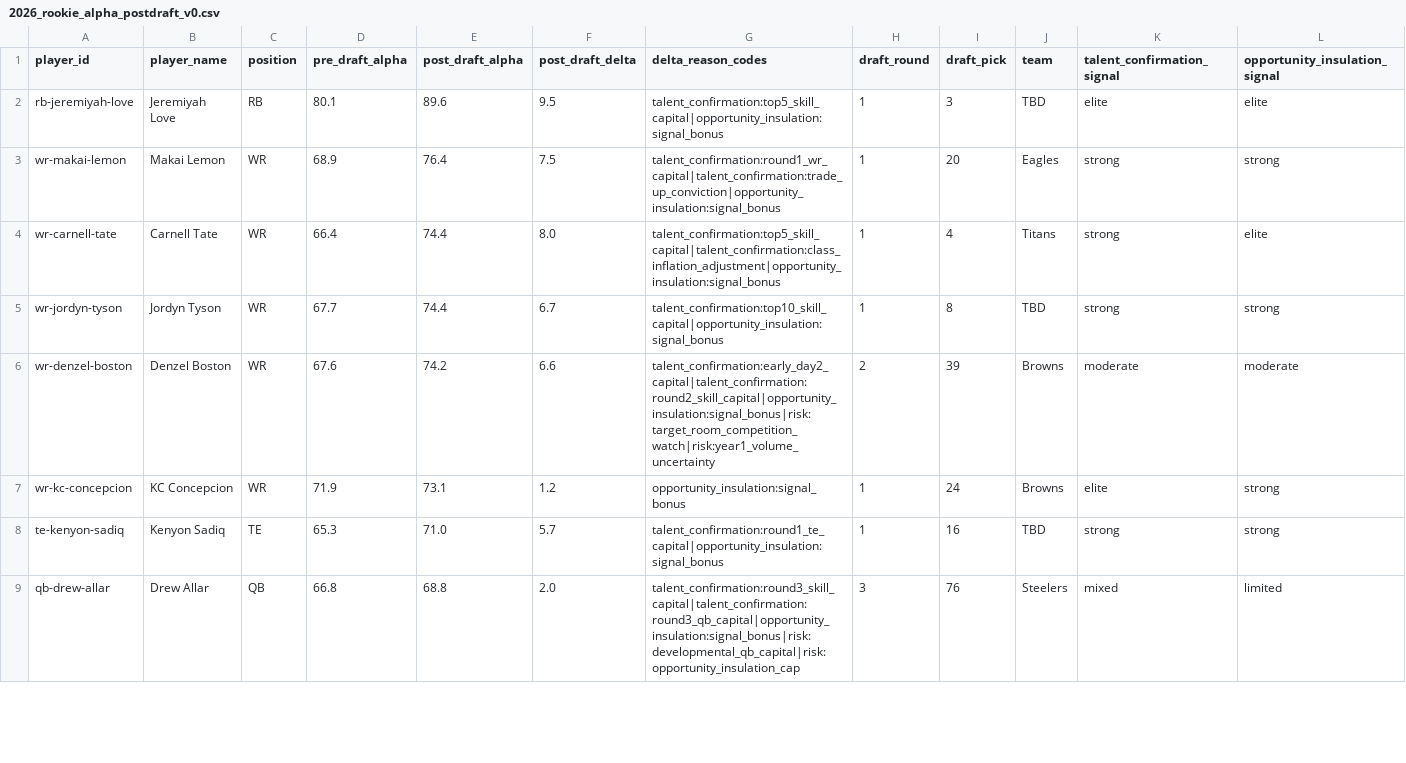
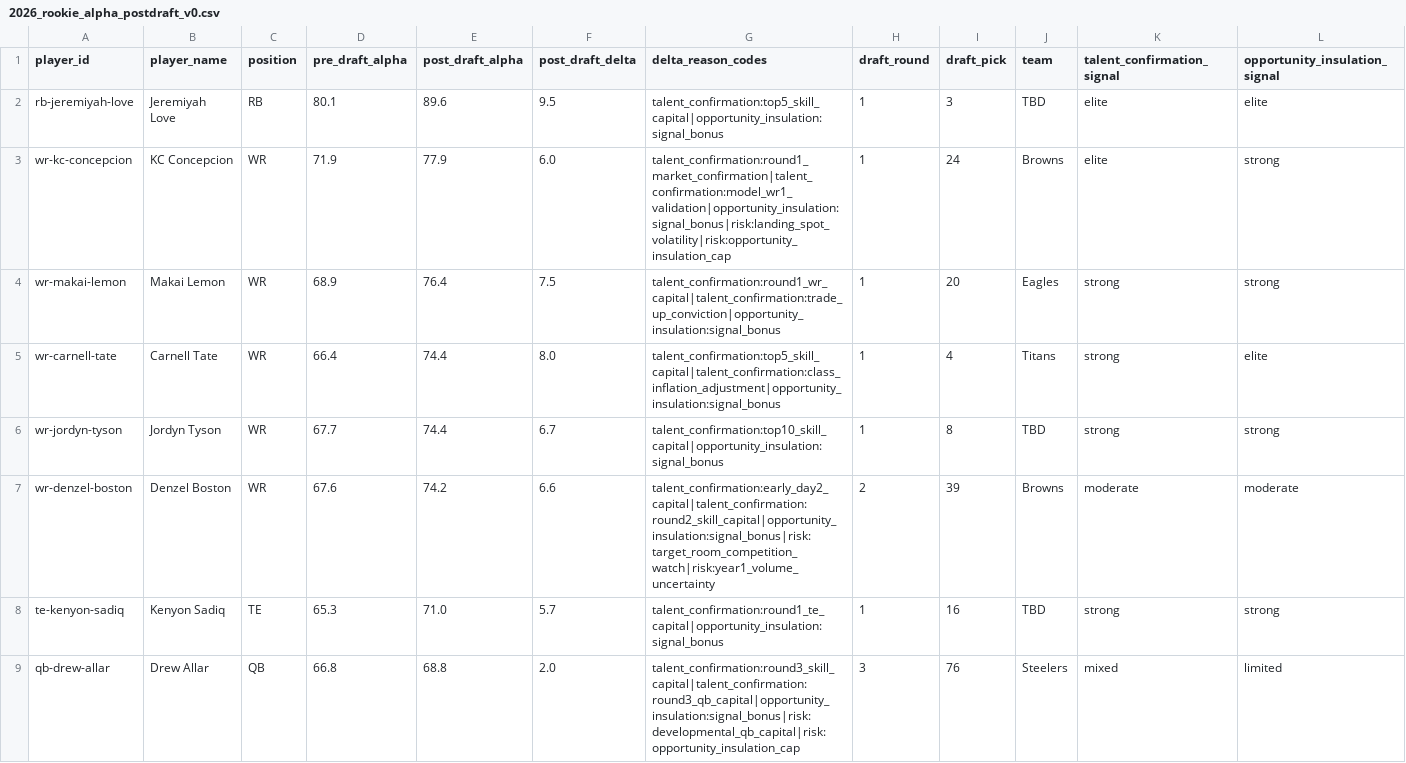
Before and after one commit to Prometheus-Frameworks/TIBER-Rookies, a CSV file: exports/promoted/rookie-alpha/2026_rookie_alpha_postdraft_v0.csv, drawn as a sheet; only a part is shown; removed rows and columns are numbered as before the commit, all else as after; rows hold the shown columns only; the diff covers the shown part only; the diff names each change by its address in the sheet, - before the commit and + after, or states it on an @@ line.

Commit message:
Tune post-draft alpha v0 calibration and add missing baseline report

```diff
--- a/exports/promoted/rookie-alpha/2026_rookie_alpha_postdraft_v0.csv
+++ b/exports/promoted/rookie-alpha/2026_rookie_alpha_postdraft_v0.csv
+row 3: wr-kc-concepcion | KC Concepcion | WR | 71.9 | 77.9 | 6.0 | talent_confirmation:round1_market_confirmation|talent_confirmation:model_wr1_validation|opportunity_insulation:signal_bonus|risk:landing_spot_volatility|risk:opportunity_insulation_cap | 1 | 24 | Browns | elite | strong
-row 7: wr-kc-concepcion | KC Concepcion | WR | 71.9 | 73.1 | 1.2 | opportunity_insulation:signal_bonus | 1 | 24 | Browns | elite | strong
```
Also changed, not shown: 2 added rows and 2 removed rows elsewhere in this file, 5 other files.
